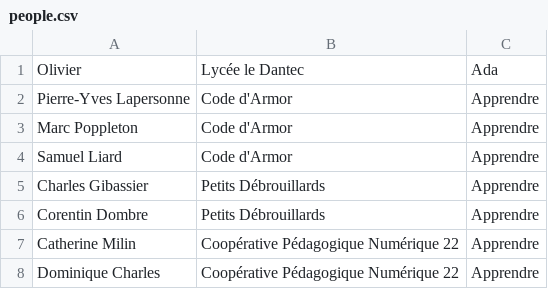
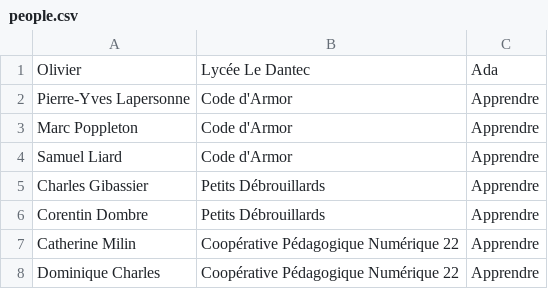
Before and after one commit to FablabLannion/Libre-en-fete-tregor, a CSV file: organisation/tools/py-badge-generator-master/people.csv, drawn as a sheet; only a part is shown.

Commit message:
fix: badges - typo

```diff
--- a/organisation/tools/py-badge-generator-master/people.csv
+++ b/organisation/tools/py-badge-generator-master/people.csv
@@ -1,2 +1,2 @@
-Olivier;Lycée le Dantec;Ada
+Olivier;Lycée Le Dantec;Ada
 Pierre-Yves Lapersonne;Code d'Armor;Apprendre
```
Also changed, not shown: 1 other file.
